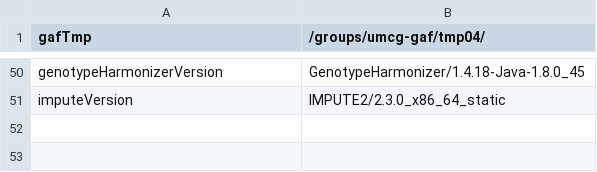
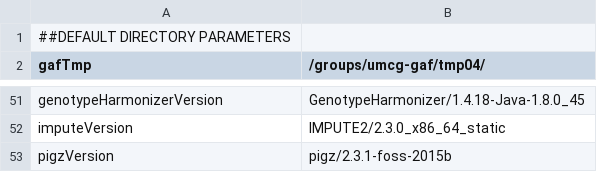
Before and after one commit to molgenis/Imputation, a CSV file: parameters.csv, drawn as a sheet; only a part is shown, gaps mark what is left out.

Commit message:
Implemented pigz command for compressing final results + update README

```diff
--- a/parameters.csv
+++ b/parameters.csv
@@ -1 +1,2 @@
+##DEFAULT DIRECTORY PARAMETERS
 gafTmp,/groups/umcg-gaf/tmp04/
@@ -51 +52,2 @@ genotypeHarmonizerVersion,GenotypeHarmonizer/1.4.18-Java-1.8.0_45
 imputeVersion,IMPUTE2/2.3.0_x86_64_static
+pigzVersion,pigz/2.3.1-foss-2015b
```
Also changed, not shown: 4 other files.
